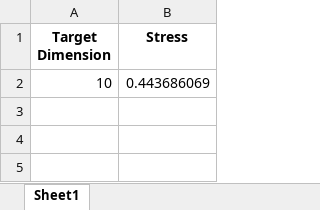
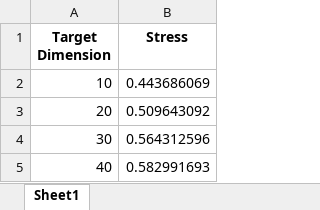
Before and after one commit to S3-Lab-IIT/DiffRed, an Excel workbook: Experiments/dimensionality_reduction_metrics/results/compiled_results/Stress/UMap2/Reuters30k.xlsx, sheet Sheet1, drawn as a sheet; values as stored, in another font and other column widths than the file's, no borders; the diff names each change by its address in the sheet, - before the commit and + after, or states it on an @@ line.

```diff
--- a/Experiments/dimensionality_reduction_metrics/results/compiled_results/Stress/UMap2/Reuters30k.xlsx (sheet Sheet1)
+++ b/Experiments/dimensionality_reduction_metrics/results/compiled_results/Stress/UMap2/Reuters30k.xlsx (sheet Sheet1)
+row 3: 20 | 0.509643092
+row 4: 30 | 0.564312596
+row 5: 40 | 0.582991693
```
Also changed, not shown: Experiments/dimensionality_reduction_metrics/results/compiled_results/Stress/UMap2/Bank.xlsx, Experiments/dimensionality_reduction_metrics/results/compiled_results/Stress/UMap2/Cifar10.xlsx, 11 other files.
